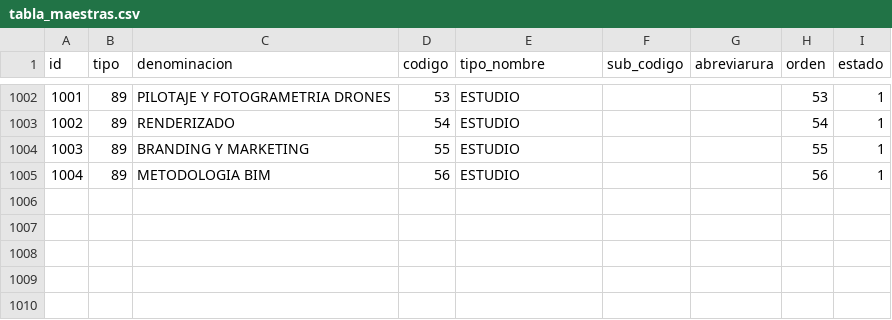
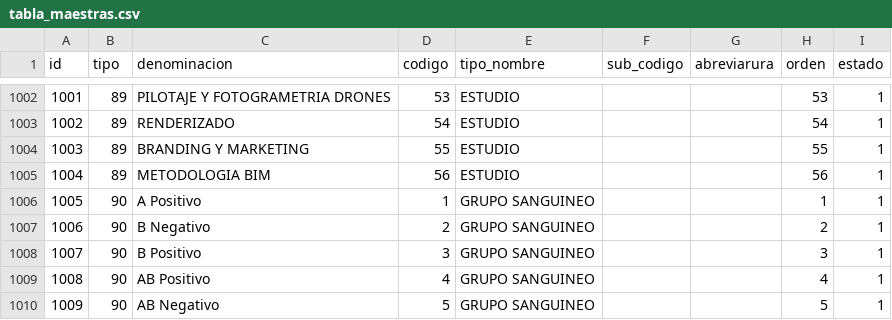
Before and after one commit to cbtic/sigcap, a CSV file: database/seeders/csv/tabla_maestras.csv, drawn as a sheet; only a part is shown, gaps mark what is left out; the diff names each change by its address in the sheet, - before the commit and + after, or states it on an @@ line.

Commit message:
registro grupo sanguineo tablaestra

```diff
--- a/database/seeders/csv/tabla_maestras.csv
+++ b/database/seeders/csv/tabla_maestras.csv
+row 1006: 1005 | 90 | A Positivo | 1 | GRUPO SANGUINEO |  |  | 1 | 1
+row 1007: 1006 | 90 | B Negativo | 2 | GRUPO SANGUINEO |  |  | 2 | 1
+row 1008: 1007 | 90 | B Positivo | 3 | GRUPO SANGUINEO |  |  | 3 | 1
+row 1009: 1008 | 90 | AB Positivo | 4 | GRUPO SANGUINEO |  |  | 4 | 1
+row 1010: 1009 | 90 | AB Negativo | 5 | GRUPO SANGUINEO |  |  | 5 | 1
```
